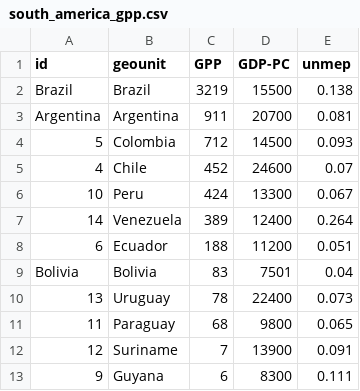
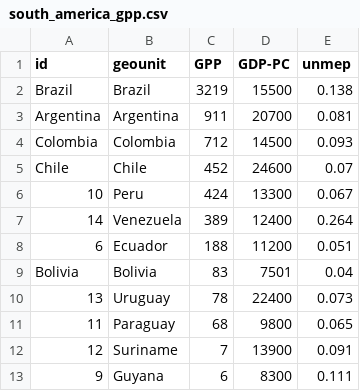
Before and after one commit to SpiritR/datpr6754, a CSV file: south_america_gpp.csv, drawn as a sheet.

Commit message:
colchil2

```diff
--- a/south_america_gpp.csv
+++ b/south_america_gpp.csv
@@ -3,4 +3,4 @@ Brazil, Brazil,3219,15500,0.138
 Argentina, Argentina,911,20700,0.081
-5, Colombia,712,14500,0.093
-4, Chile,452,24600,0.07
+Colombia, Colombia,712,14500,0.093
+Chile, Chile,452,24600,0.07
 10, Peru,424,13300,0.067
```
